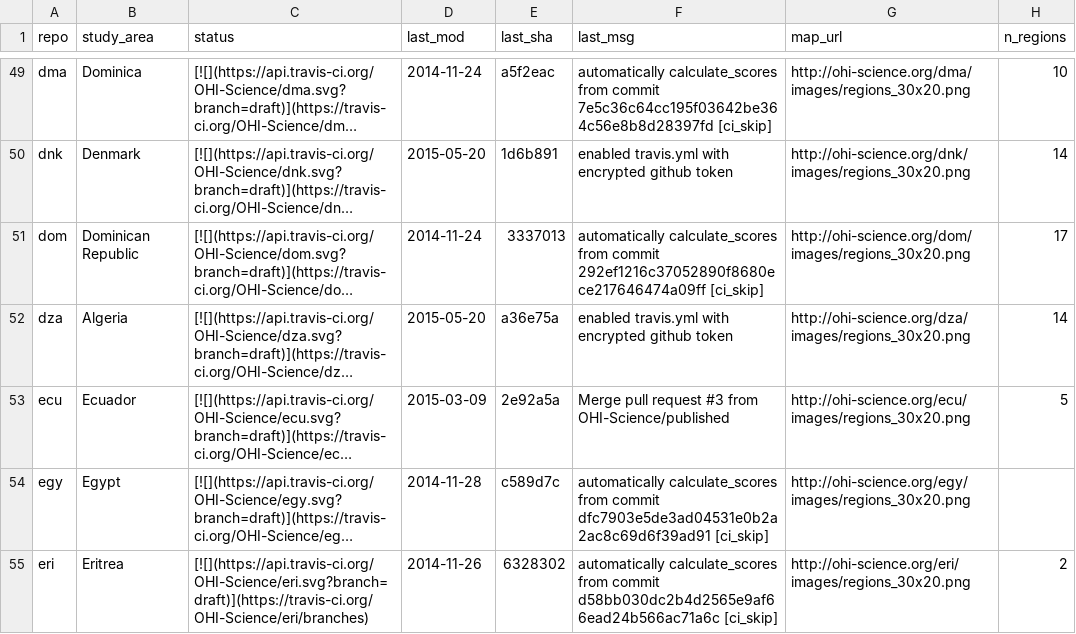
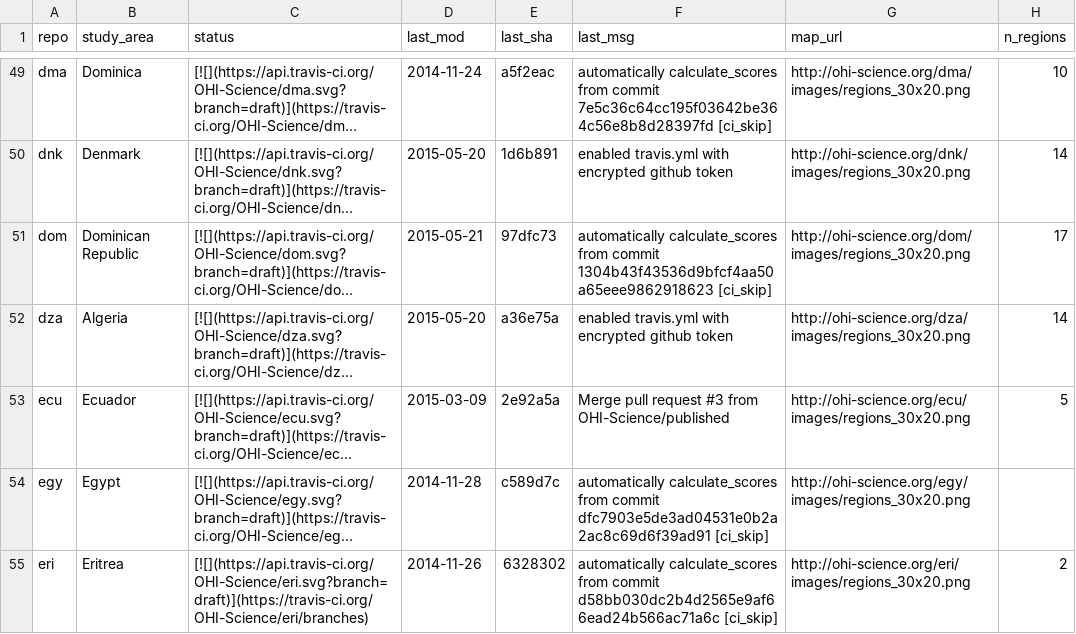
Before and after one commit to OHI-Science/subcountry, a CSV file: _data/status.csv, drawn as a sheet; only a part is shown, gaps mark what is left out; long unchanged cells end in …; the diff names each change by its address in the sheet, - before the commit and + after, or states it on an @@ line.

Commit message:
updated status from dom commit 97dfc73

```diff
--- a/_data/status.csv
+++ b/_data/status.csv
-D51 (last_mod): 2014-11-24
+D51 (last_mod): 2015-05-21
-E51 (last_sha): 3337013
+E51 (last_sha): 97dfc73
-F51 (last_msg): …from commit 292ef1216c37052890f8680ece217646474a09ff [ci_skip]
+F51 (last_msg): …from commit 1304b43f43536d9bfcf4aa50a65eee9862918623 [ci_skip]
```
